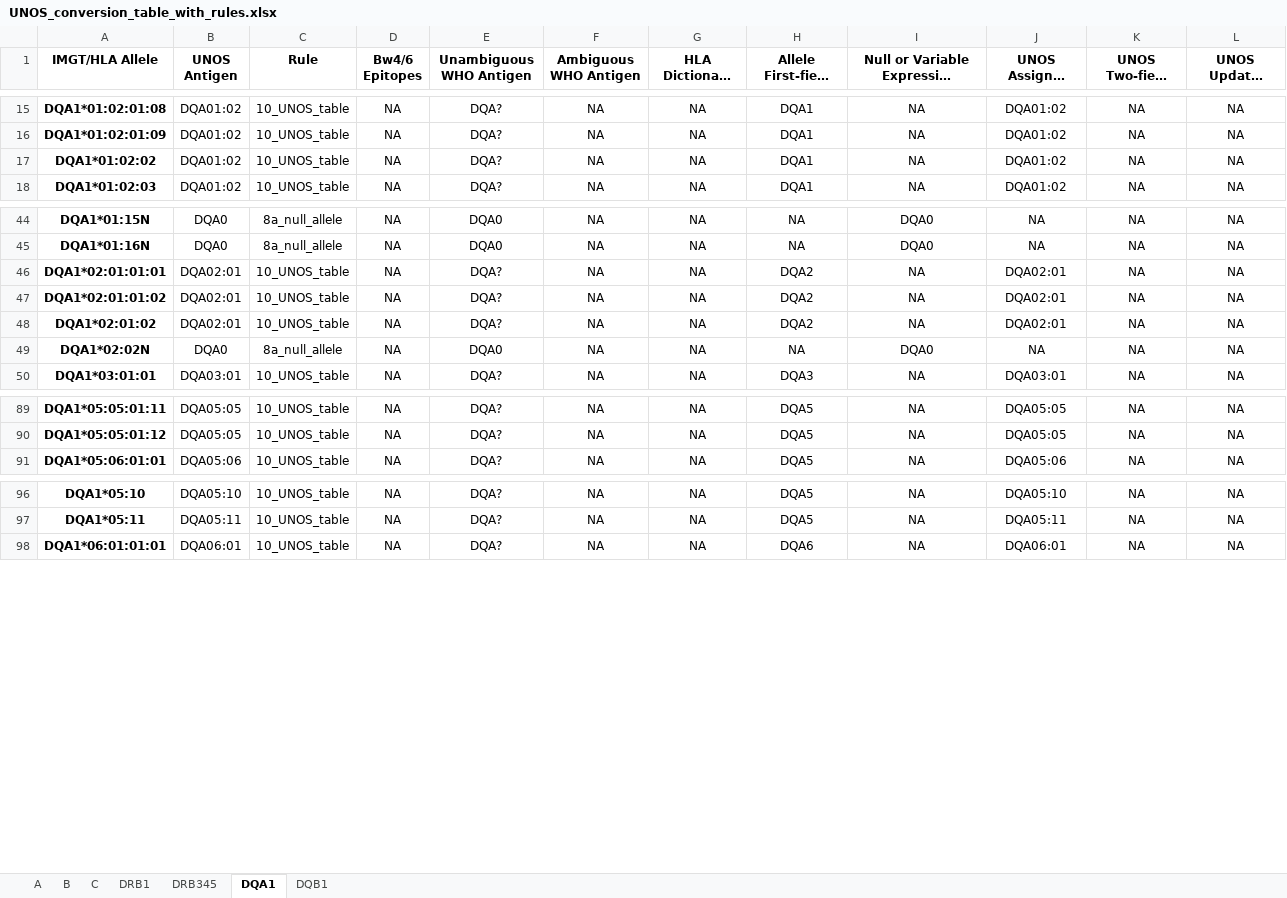
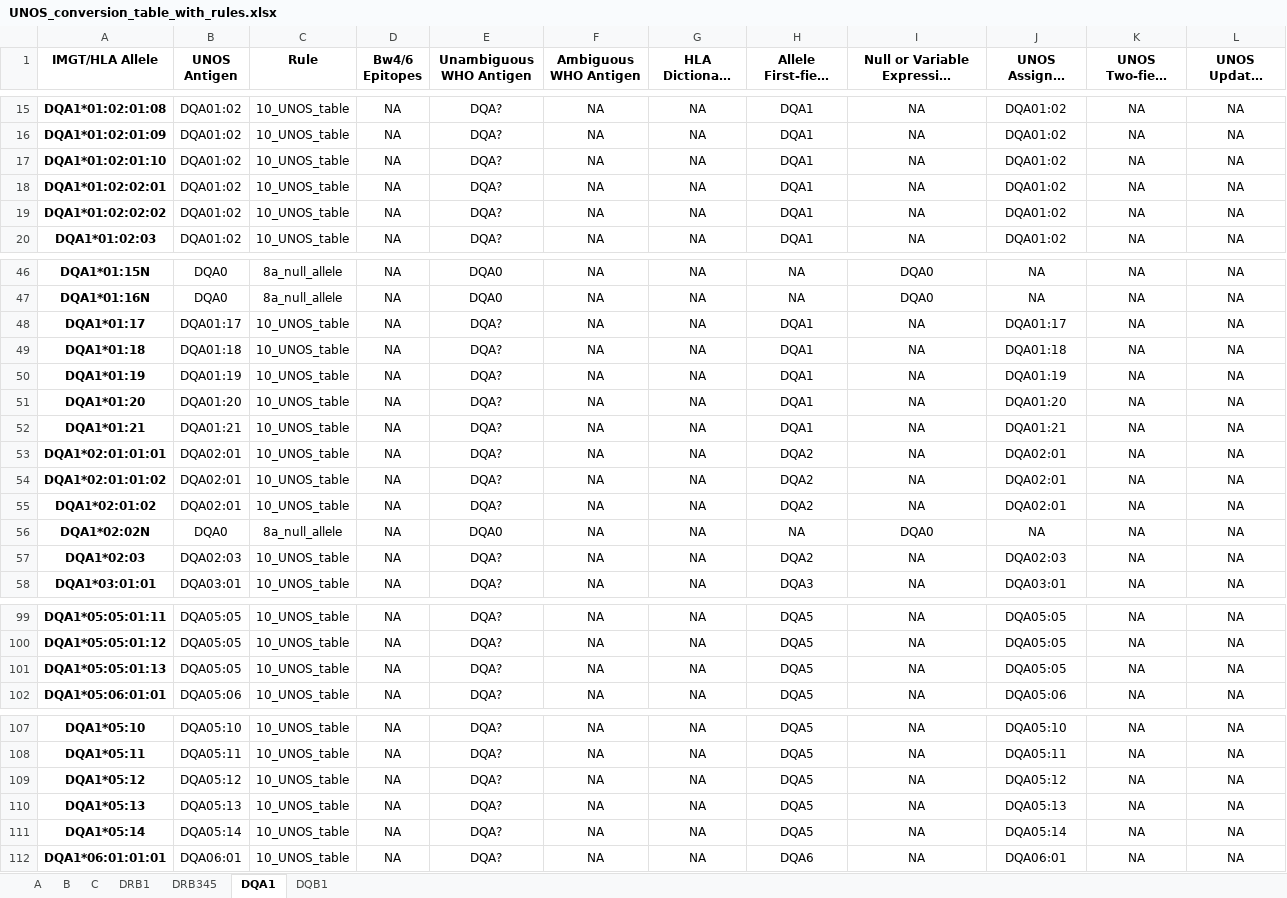
Before and after one commit to lgragert/hla-who-to-unos, an Excel workbook: conversion_tool/UNOS_conversion_table_with_rules.xlsx, sheet DQA1, drawn as a sheet; only a part is shown, gaps mark what is left out; long unchanged cells end in …; values as stored, in another font and other column widths than the file's, no borders; addresses are those after the commit; the diff covers the shown part only; the diff names each change by its address in the sheet, - before the commit and + after, or states it on an @@ line.

Commit message:
IPD-IMGT/HLA database update 3.35.0

```diff
--- a/conversion_tool/UNOS_conversion_table_with_rules.xlsx (sheet DQA1)
+++ b/conversion_tool/UNOS_conversion_table_with_rules.xlsx (sheet DQA1)
+row 17: DQA1*01:02:01:10 | DQA01:02 | 10_UNOS_table | NA | DQA? | NA | NA | DQA1 | NA | DQA01:02 | NA | NA
-A18 (IMGT/HLA Allele): DQA1*01:02:02
+A18 (IMGT/HLA Allele): DQA1*01:02:02:01
+row 19: DQA1*01:02:02:02 | DQA01:02 | 10_UNOS_table | NA | DQA? | NA | NA | DQA1 | NA | DQA01:02 | NA | NA
+row 48: DQA1*01:17 | DQA01:17 | 10_UNOS_table | NA | DQA? | NA | NA | DQA1 | NA | DQA01:17 | NA | NA
+row 49: DQA1*01:18 | DQA01:18 | 10_UNOS_table | NA | DQA? | NA | NA | DQA1 | NA | DQA01:18 | NA | NA
+row 50: DQA1*01:19 | DQA01:19 | 10_UNOS_table | NA | DQA? | NA | NA | DQA1 | NA | DQA01:19 | NA | NA
+row 51: DQA1*01:20 | DQA01:20 | 10_UNOS_table | NA | DQA? | NA | NA | DQA1 | NA | DQA01:20 | NA | NA
+row 52: DQA1*01:21 | DQA01:21 | 10_UNOS_table | NA | DQA? | NA | NA | DQA1 | NA | DQA01:21 | NA | NA
+row 57: DQA1*02:03 | DQA02:03 | 10_UNOS_table | NA | DQA? | NA | NA | DQA2 | NA | DQA02:03 | NA | NA
+row 101: DQA1*05:05:01:13 | DQA05:05 | 10_UNOS_table | NA | DQA? | NA | NA | DQA5 | NA | DQA05:05 | NA | NA
+row 109: DQA1*05:12 | DQA05:12 | 10_UNOS_table | NA | DQA? | NA | NA | DQA5 | NA | DQA05:12 | NA | NA
+row 110: DQA1*05:13 | DQA05:13 | 10_UNOS_table | NA | DQA? | NA | NA | DQA5 | NA | DQA05:13 | NA | NA
+row 111: DQA1*05:14 | DQA05:14 | 10_UNOS_table | NA | DQA? | NA | NA | DQA5 | NA | DQA05:14 | NA | NA
```
Also changed, not shown: 2 added rows elsewhere in this sheet, sheet B, sheet C, sheet A, sheet DQB1, sheet DRB1, sheet DRB345, 5 other files.
